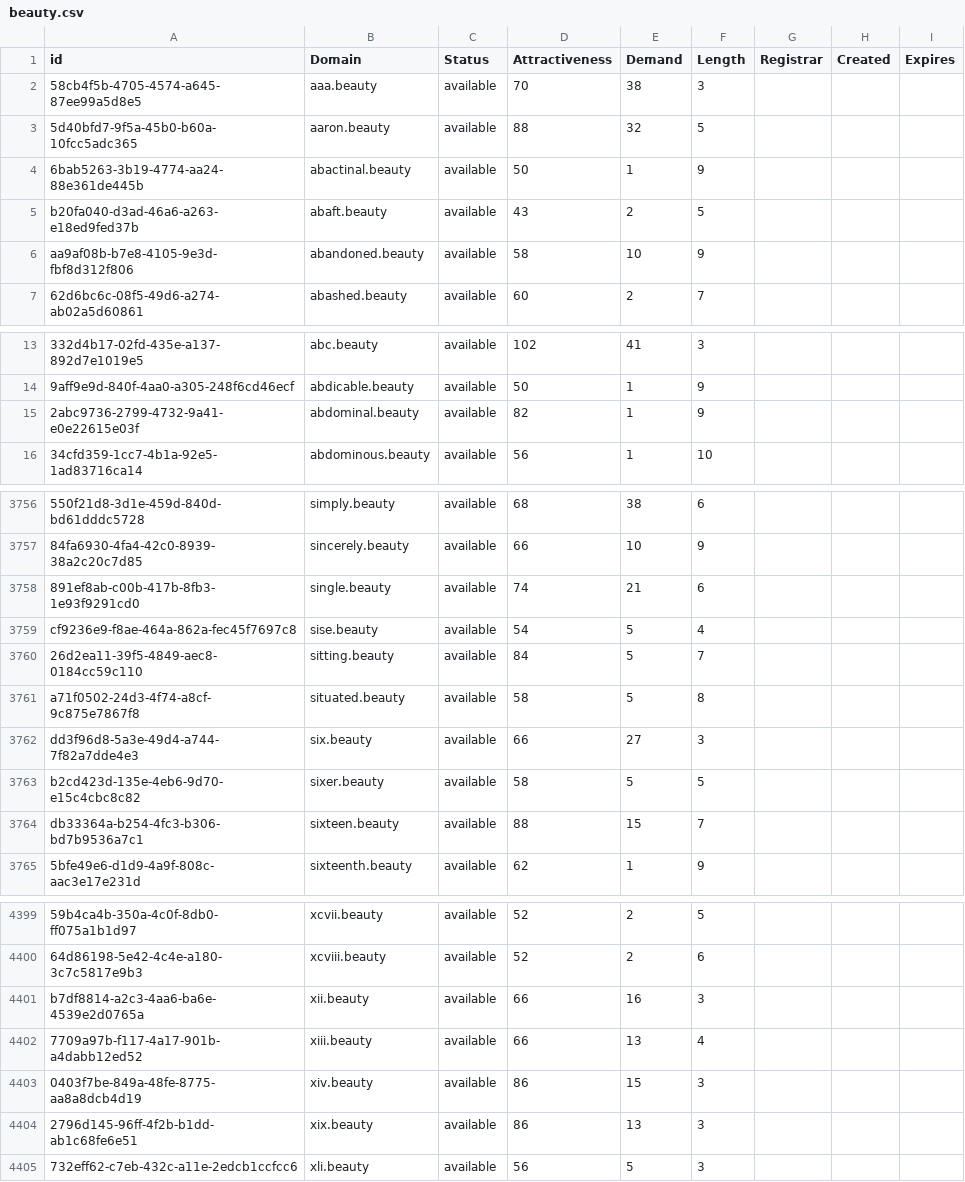
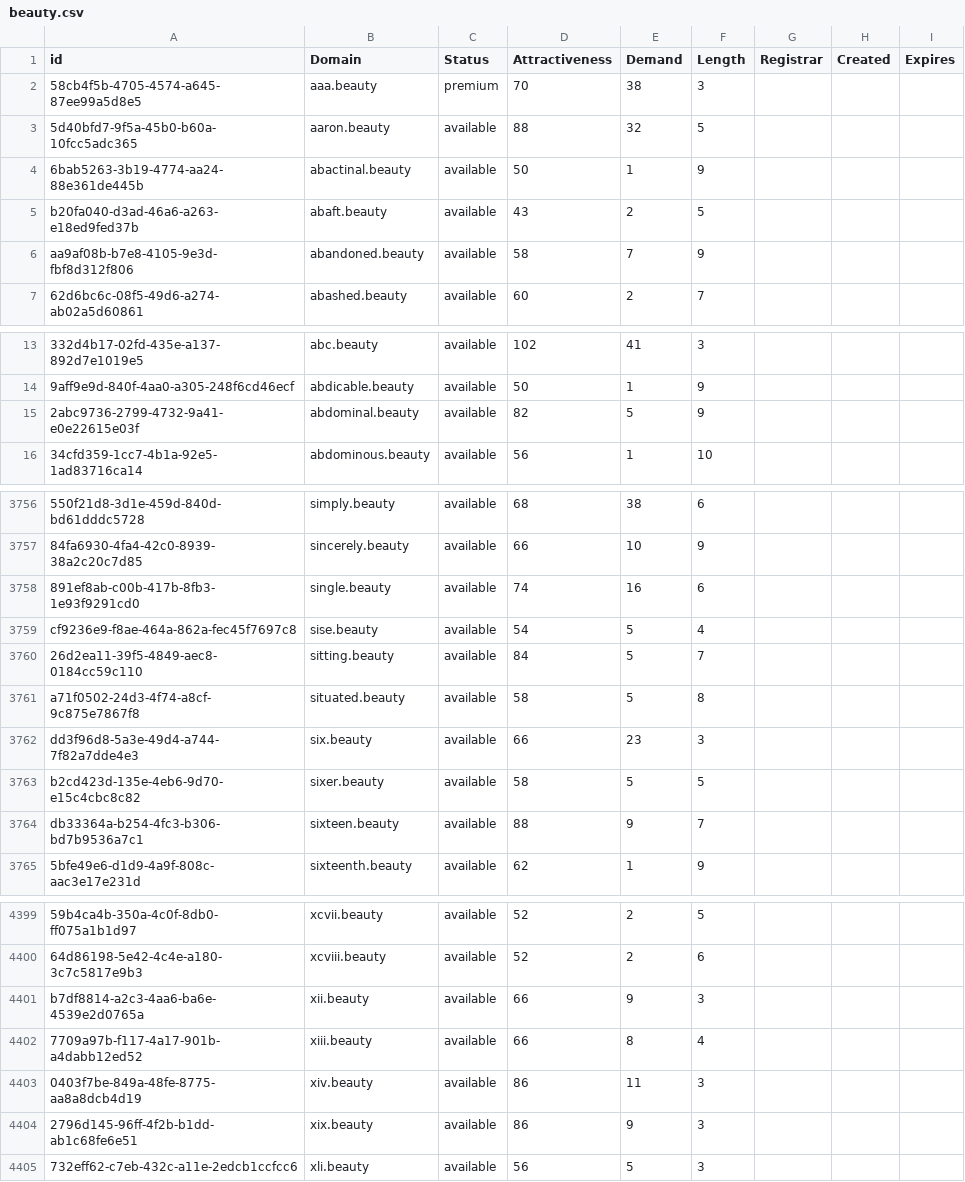
Before and after one commit to UniqueDomains/beauty-oneword-domains, a CSV file: beauty.csv, drawn as a sheet; only a part is shown, gaps mark what is left out; the diff covers the shown part only; the diff names each change by its address in the sheet, - before the commit and + after, or states it on an @@ line.

```diff
--- a/beauty.csv
+++ b/beauty.csv
-C2 (Status): available
+C2 (Status): premium
-E6 (Demand): 10
+E6 (Demand): 7
-E15 (Demand): 1
+E15 (Demand): 5
-E3758 (Demand): 21
+E3758 (Demand): 16
-E3762 (Demand): 27
+E3762 (Demand): 23
-E3764 (Demand): 15
+E3764 (Demand): 9
-E4401 (Demand): 16
+E4401 (Demand): 9
-E4402 (Demand): 13
+E4402 (Demand): 8
-E4403 (Demand): 15
+E4403 (Demand): 11
-E4404 (Demand): 13
+E4404 (Demand): 9
```
Also changed, not shown: 37 edited cells elsewhere in this file, 2 other files.
